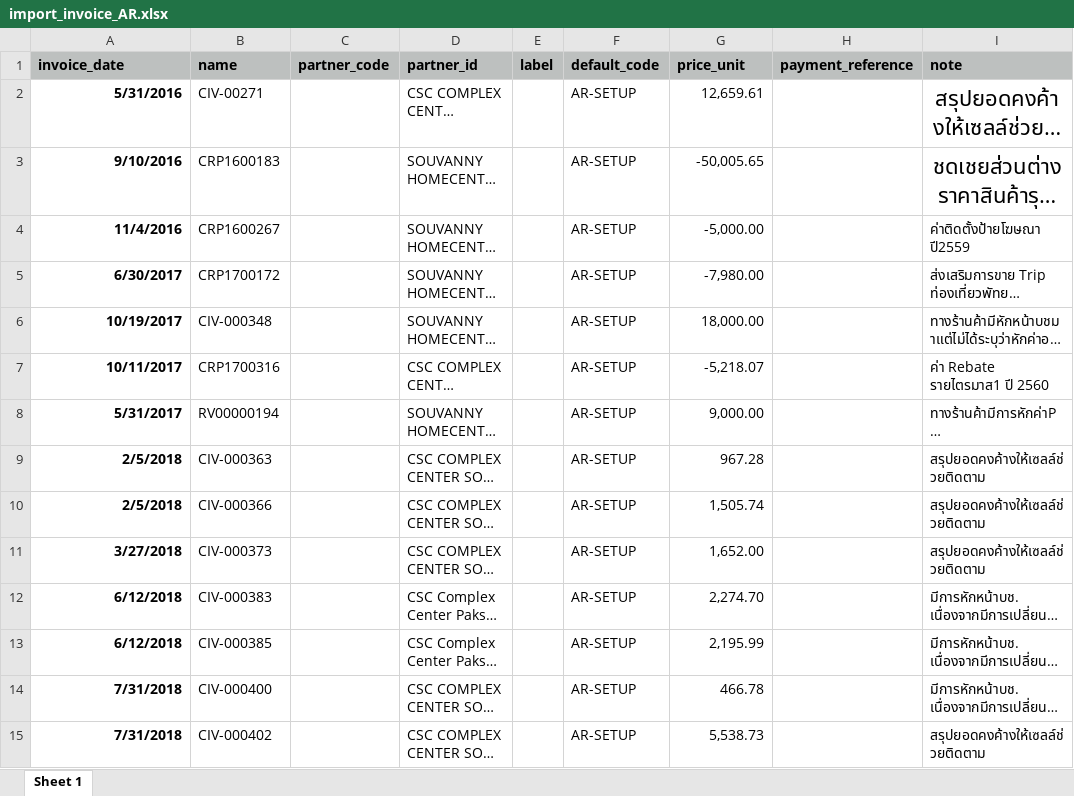
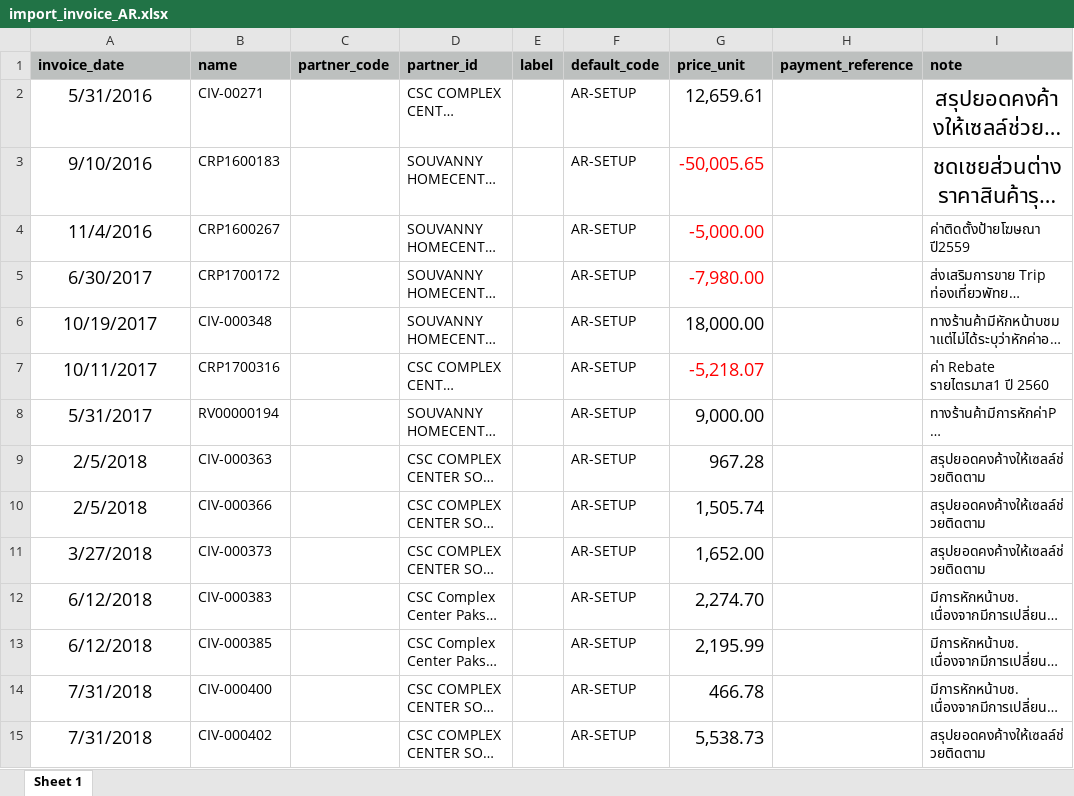
Before and after one commit to apcball/Project1, an Excel workbook: Data_file/import_invoice_AR.xlsx, sheet Sheet 1, drawn as a sheet; only a part is shown; long unchanged cells end in …; values as stored, in another font and other column widths than the file's, no borders; the diff covers the shown part only; the diff names each change by its address in the sheet, - before the commit and + after, or states it on an @@ line.

```diff
--- a/Data_file/import_invoice_AR.xlsx (sheet Sheet 1)
+++ b/Data_file/import_invoice_AR.xlsx (sheet Sheet 1)
@@ A2:A15 text size: larger, bold: on → off, alignment: right → center @@
@@ G2:G15 text size: larger @@
-G3:G5 text colour: black
+G3:G5 text colour: #FF0000
-G7 text colour: black
+G7 text colour: #FF0000
```
Also changed, not shown: cell formats elsewhere in this sheet, 14 other files.
